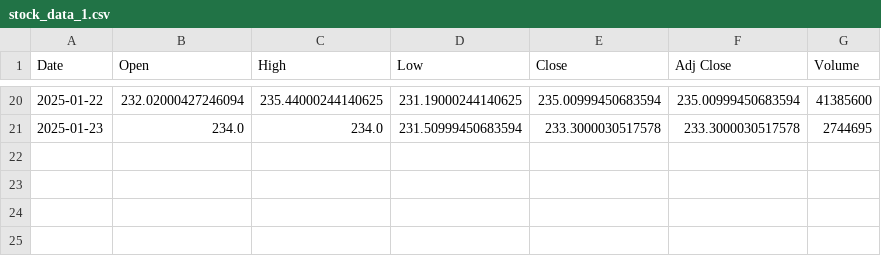
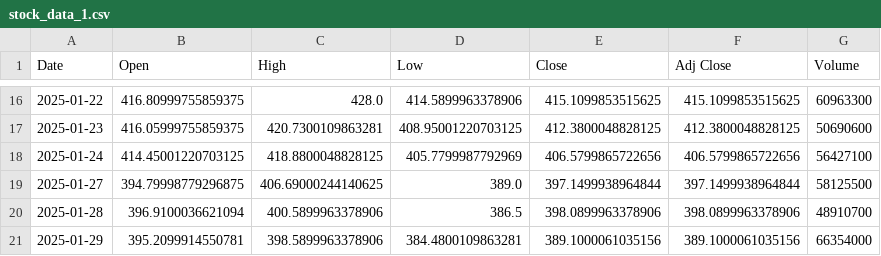
Before and after one commit to XBastille/FoxTrend, a CSV file: public/stock_data_1.csv, drawn as a sheet; only a part is shown, gaps mark what is left out; the diff covers the shown part only.

```diff
--- a/public/stock_data_1.csv
+++ b/public/stock_data_1.csv
@@ -20,2 +16,6 @@ Date,Open,High,Low,Close,Adj Close,Volume
-2025-01-22,232.02000427246094,235.44000244140625,231.19000244140625,235.00999450683594,235.00999450683594,41385600
-2025-01-23,234.0,234.0,231.50999450683594,233.3000030517578,233.3000030517578,2744695
+2025-01-22,416.80999755859375,428.0,414.5899963378906,415.1099853515625,415.1099853515625,60963300
+2025-01-23,416.05999755859375,420.7300109863281,408.95001220703125,412.3800048828125,412.3800048828125,50690600
+2025-01-24,414.45001220703125,418.8800048828125,405.7799987792969,406.5799865722656,406.5799865722656,56427100
+2025-01-27,394.79998779296875,406.69000244140625,389.0,397.1499938964844,397.1499938964844,58125500
+2025-01-28,396.9100036621094,400.5899963378906,386.5,398.0899963378906,398.0899963378906,48910700
+2025-01-29,395.2099914550781,398.5899963378906,384.4800109863281,389.1000061035156,389.1000061035156,66354000
```
Also changed, not shown: 4 removed rows and 84 edited cells elsewhere in this file, public/technical_indicators_1.csv, 18 other files.
